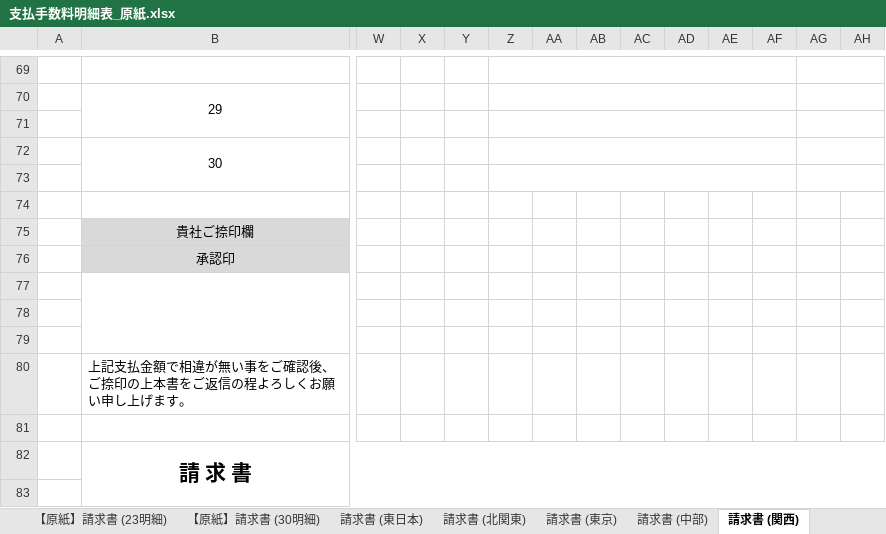
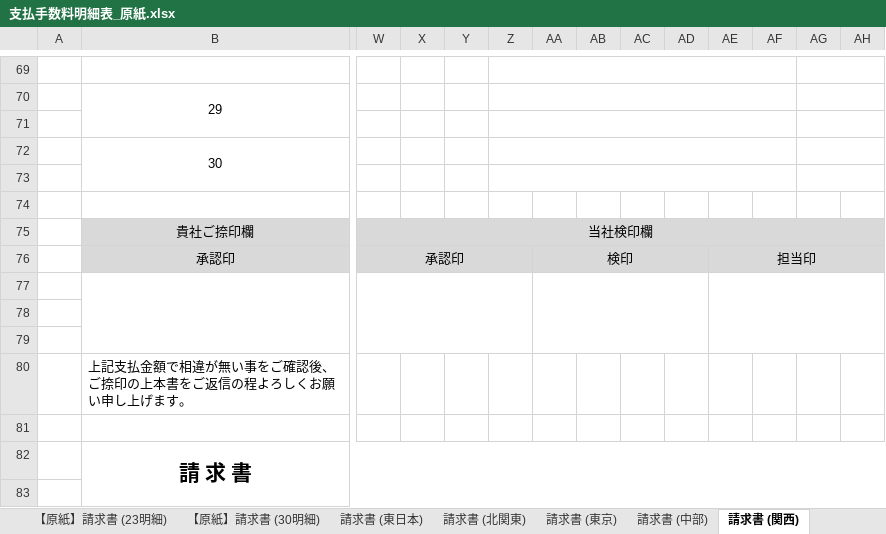
Before and after one commit to pyonkiti/raku_renkei, an Excel workbook: excel/moto/支払手数料明細表_原紙.xlsx, sheet 請求書 (関西), drawn as a sheet; only a part is shown, gaps mark what is left out; values as stored, in another font and other column widths than the file's, no borders; removed rows and columns are numbered as before the commit, all else as after; rows hold the shown columns only; the diff names each change by its address in the sheet, - before the commit and + after, or states it on an @@ line.

```diff
--- a/excel/moto/支払手数料明細表_原紙.xlsx (sheet 請求書 (関西))
+++ b/excel/moto/支払手数料明細表_原紙.xlsx (sheet 請求書 (関西))
-row 75:  | 貴社ご捺印欄
-row 76:  | 承認印
+row 75:  | 貴社ご捺印欄 | 当社検印欄
+row 76:  | 承認印 | 承認印 |  |  |  | 検印 |  |  |  | 担当印
+W77:Z79 merged
+AA77:AD79 merged
+AE77:AH79 merged
```
Also changed, not shown: excel/moto/支払手数料明細表_原紙_bkup.xlsx, 17 other files.
